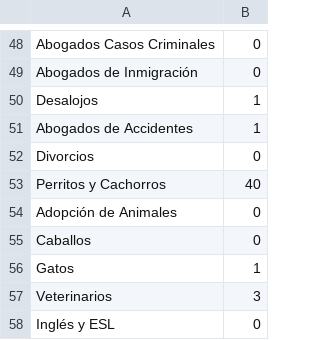
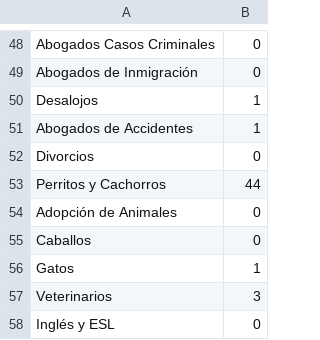
Before and after one commit to cacheflow/DataForCitiesNoWhiteSpace, a CSV file: LasVegas/resultsForLasVegas.csv, drawn as a sheet; only a part is shown, gaps mark what is left out; the diff covers the shown part only.

```diff
--- a/LasVegas/resultsForLasVegas.csv
+++ b/LasVegas/resultsForLasVegas.csv
@@ -320,7 +320,7 @@
                         ",0
-"
-
-                                Perritos y Cachorros
-
-                        ",40
+"
+
+                                Perritos y Cachorros
+
+                        ",44
 "
```
Also changed, not shown: 37 edited cells elsewhere in this file, FortWorth/resultsForForthWorth.csv, 32 other files.
